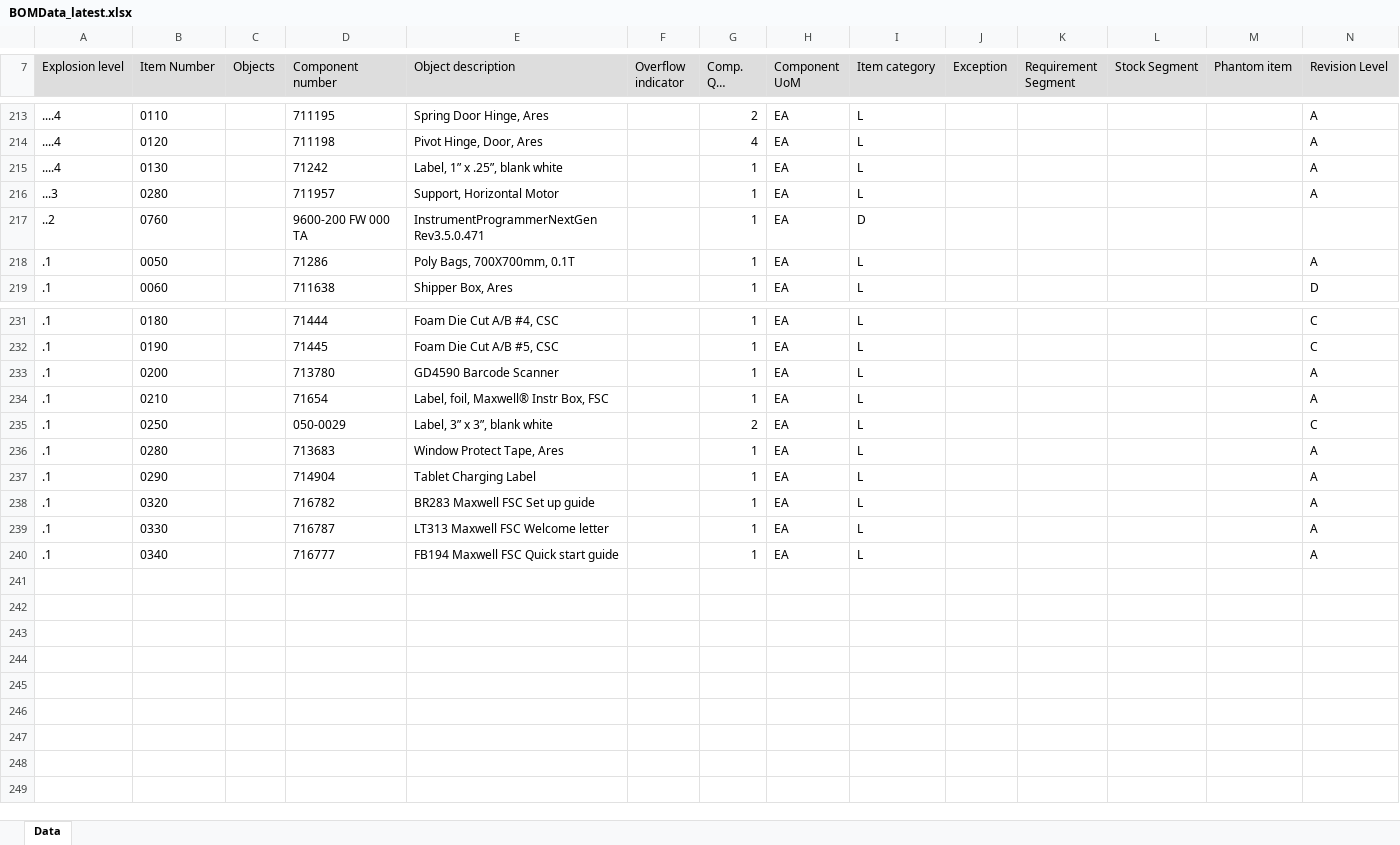
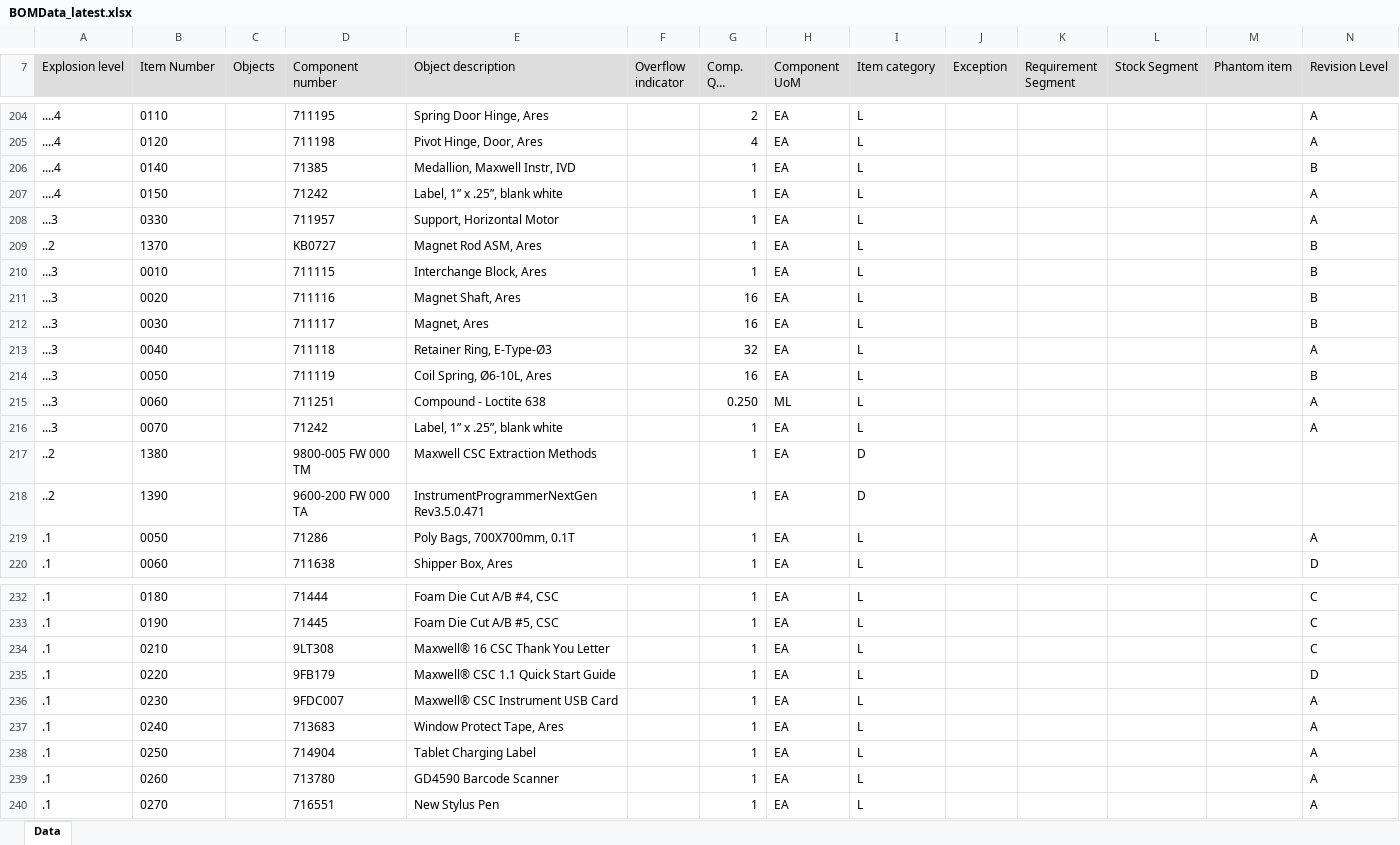
Before and after one commit to wjdwlals9545-arch/pbk-warehouse, an Excel workbook: public/data/BOMData_latest.xlsx, sheet Data, drawn as a sheet; only a part is shown, gaps mark what is left out; long unchanged cells end in …; values as stored, in another font and other column widths than the file's, no borders; charts and pictures not drawn; removed rows and columns are numbered as before the commit, all else as after; the diff covers the shown part only; the diff names each change by its address in the sheet, - before the commit and + after, or states it on an @@ line.

```diff
--- a/public/data/BOMData_latest.xlsx (sheet Data)
+++ b/public/data/BOMData_latest.xlsx (sheet Data)
+row 206: ....4 | 0140 |  | 71385 | Medallion, Maxwell Instr, IVD |  | 1 | EA | L |  |  |  |  | B
-B207 (Item Number): 0130
+B207 (Item Number): 0150
-B208 (Item Number): 0280
+B208 (Item Number): 0330
+row 209: ..2 | 1370 |  | KB0727 | Magnet Rod ASM, Ares |  | 1 | EA | L |  |  |  |  | B
@@ row 12 moved to row 210: ...3 @@
+row 211: ...3 | 0020 |  | 711116 | Magnet Shaft, Ares |  | 16 | EA | L |  |  |  |  | B
+row 212: ...3 | 0030 |  | 711117 | Magnet, Ares |  | 16 | EA | L |  |  |  |  | B
@@ row 15 moved to row 213: ...3 @@
@@ row 16 moved to row 214: ...3 @@
@@ row 17 moved to row 215: ...3 @@
@@ row 18 moved to row 216: ...3 @@
+row 217: ..2 | 1380 |  | 9800-005 FW 000 TM | Maxwell CSC Extraction Methods |  | 1 | EA | D
-B218 (Item Number): 0760
+B218 (Item Number): 1390
-B234 (Item Number): 0200
+B234 (Item Number): 0210
-D234 (Component number): 713780
+D234 (Component number): 9LT308
-E234 (Object description): GD4590 Barcode Scanner
+E234 (Object description): Maxwell® 16 CSC Thank You Letter
-N234 (Revision Level): A
+N234 (Revision Level): C
+row 235: .1 | 0220 |  | 9FB179 | Maxwell® CSC 1.1 Quick Start Guide |  | 1 | EA | L |  |  |  |  | D
-B236 (Item Number): 0210
+B236 (Item Number): 0230
-D236 (Component number): 71654
+D236 (Component number): 9FDC007
-E236 (Object description): Label, foil, Maxwell® Instr Box, FSC
+E236 (Object description): Maxwell® CSC Instrument USB Card
-row 235: .1 | 0250 |  | 050-0029 | Label, 3” x 3”, blank white |  | 2 | EA | L |  |  |  |  | C
-B237 (Item Number): 0280
+B237 (Item Number): 0240
-B238 (Item Number): 0290
+B238 (Item Number): 0250
-row 238: .1 | 0320 |  | 716782 | BR283 Maxwell FSC Set up guide |  | 1 | EA | L |  |  |  |  | A
-B239 (Item Number): 0330
+B239 (Item Number): 0260
-D239 (Component number): 716787
+D239 (Component number): 713780
-E239 (Object description): LT313 Maxwell FSC Welcome letter
+E239 (Object description): GD4590 Barcode Scanner
-B240 (Item Number): 0340
+B240 (Item Number): 0270
-D240 (Component number): 716777
+D240 (Component number): 716551
-E240 (Object description): FB194 Maxwell FSC Quick start guide
+E240 (Object description): New Stylus Pen
```
Also changed, not shown: 3 added rows, 7 removed rows and 80 edited cells elsewhere in this sheet, 1 other file.
